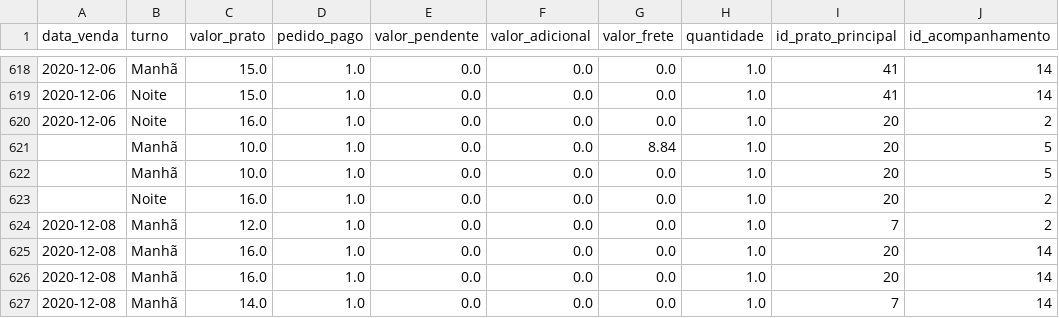
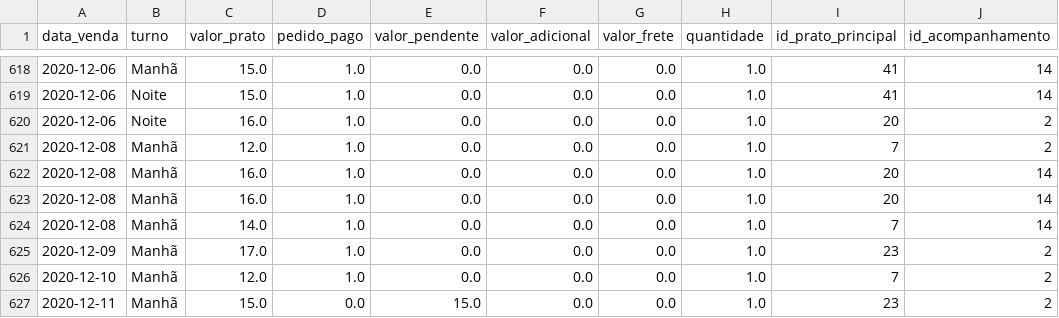
Before and after one commit to PeSobrinho/food_service_report, a CSV file: data/outputs/processed_data.csv, drawn as a sheet; only a part is shown, gaps mark what is left out; the shorter side is filled out with more unchanged rows.

```diff
--- a/data/outputs/processed_data.csv
+++ b/data/outputs/processed_data.csv
@@ -620,5 +620,2 @@ data_venda;turno;valor_prato;pedido_pago;valor_pendente;valor_adicional;valor_fr
 2020-12-06;Noite;16.0;1.0;0.0;0.0;0.0;1.0;20;2
-;Manhã;10.0;1.0;0.0;0.0;8.84;1.0;20;5
-;Manhã;10.0;1.0;0.0;0.0;0.0;1.0;20;5
-;Noite;16.0;1.0;0.0;0.0;0.0;1.0;20;2
 2020-12-08;Manhã;12.0;1.0;0.0;0.0;0.0;1.0;7;2
```
Also changed, not shown: 3 other files.
